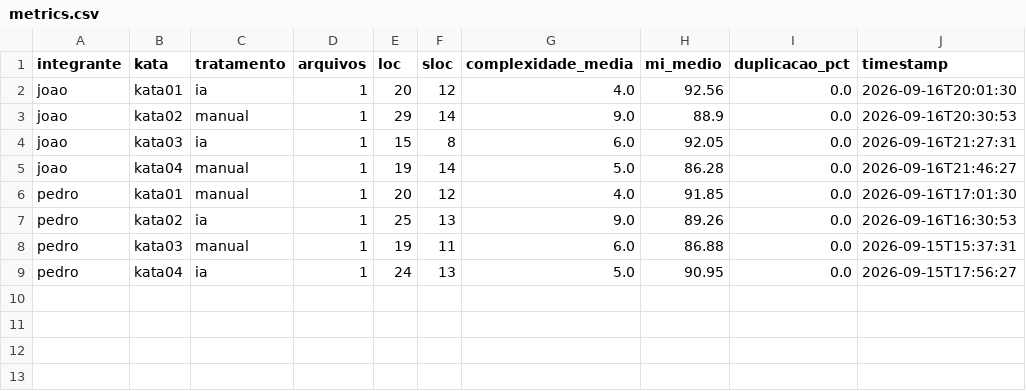
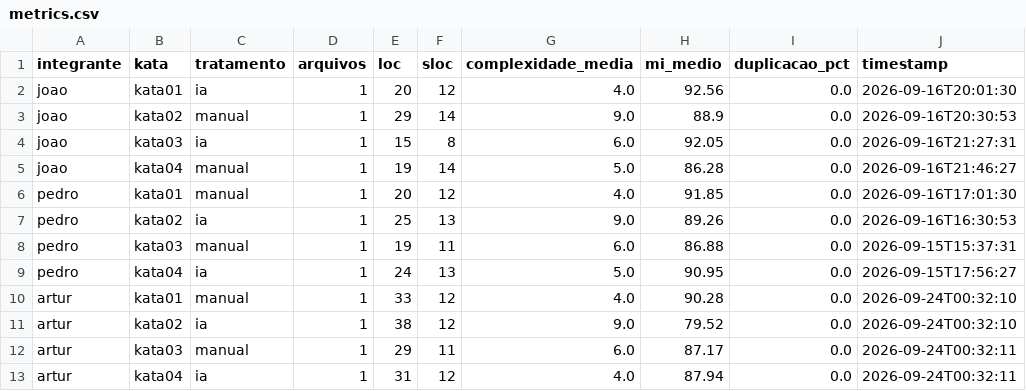
Before and after one commit to candian15/LabExpGRP, a CSV file: LAB02/metrics.csv, drawn as a sheet.

```diff
--- a/LAB02/metrics.csv
+++ b/LAB02/metrics.csv
@@ -9 +9,5 @@ pedro,kata03,manual,1,19,11,6.0,86.88,0.0,2026-09-15T15:37:31
 pedro,kata04,ia,1,24,13,5.0,90.95,0.0,2026-09-15T17:56:27
+artur,kata01,manual,1,33,12,4.0,90.28,0.0,2026-09-24T00:32:10
+artur,kata02,ia,1,38,12,9.0,79.52,0.0,2026-09-24T00:32:10
+artur,kata03,manual,1,29,11,6.0,87.17,0.0,2026-09-24T00:32:11
+artur,kata04,ia,1,31,12,4.0,87.94,0.0,2026-09-24T00:32:11
```
Also changed, not shown: LAB02/tests.csv, LAB02/trials.csv, 2 other files.
